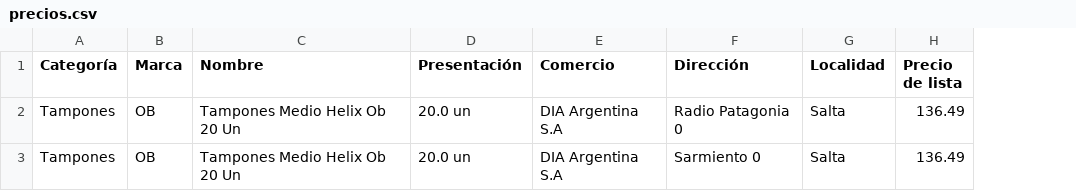
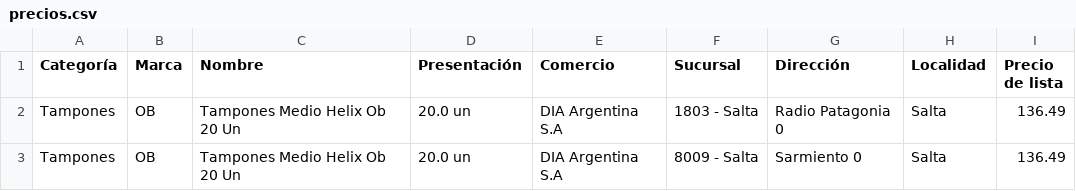
Before and after one commit to lasdesistemas/menstruscrapper, a CSV file: archivos-test/esperados/precios.csv, drawn as a sheet; the diff names each change by its address in the sheet, - before the commit and + after, or states it on an @@ line.

Commit message:
Deja el test listo para realizar la implementación

```diff
--- a/archivos-test/esperados/precios.csv
+++ b/archivos-test/esperados/precios.csv
+column F (Sucursal), rows 2-3: 1803 - Salta | 8009 - Salta
```
Also changed, not shown: 7 other files.
